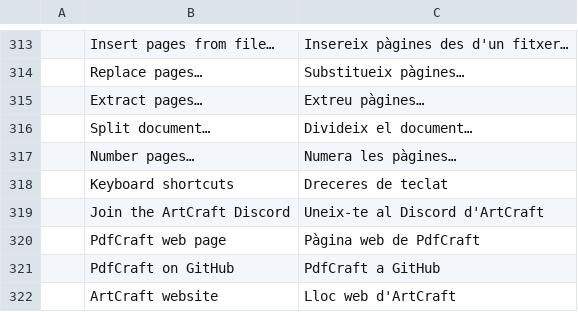
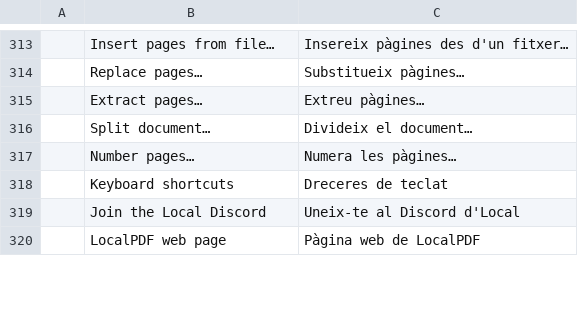
Before and after one commit to Anon5T4R/local-pdf, a TSV file: crates/ui-egui/src/i18n/ca.tsv, drawn as a sheet; only a part is shown, gaps mark what is left out; removed rows and columns are numbered as before the commit, all else as after; the diff covers the shown part only; the diff names each change by its address in the sheet, - before the commit and + after, or states it on an @@ line.

```diff
--- a/crates/ui-egui/src/i18n/ca.tsv
+++ b/crates/ui-egui/src/i18n/ca.tsv
-row 319:  | Join the ArtCraft Discord | Uneix-te al Discord d'ArtCraft
-row 320:  | PdfCraft web page | Pàgina web de PdfCraft
-row 321:  | PdfCraft on GitHub | PdfCraft a GitHub
-row 322:  | ArtCraft website | Lloc web d'ArtCraft
+row 319:  | Join the Local Discord | Uneix-te al Discord d'Local
+row 320:  | LocalPDF web page | Pàgina web de LocalPDF
```
Also changed, not shown: 7 added rows, 5 removed rows and 43 edited cells elsewhere in this file, crates/ui-egui/src/i18n/ar.tsv, crates/ui-egui/src/i18n/bg.tsv, 46 other files.
